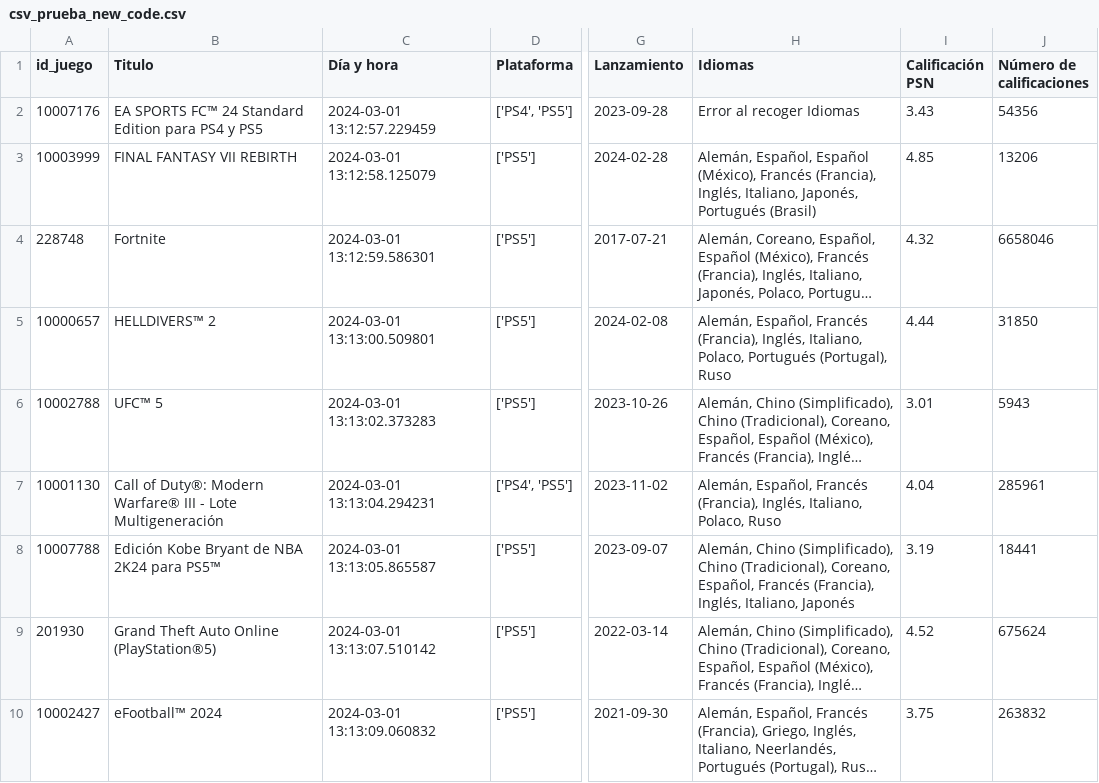
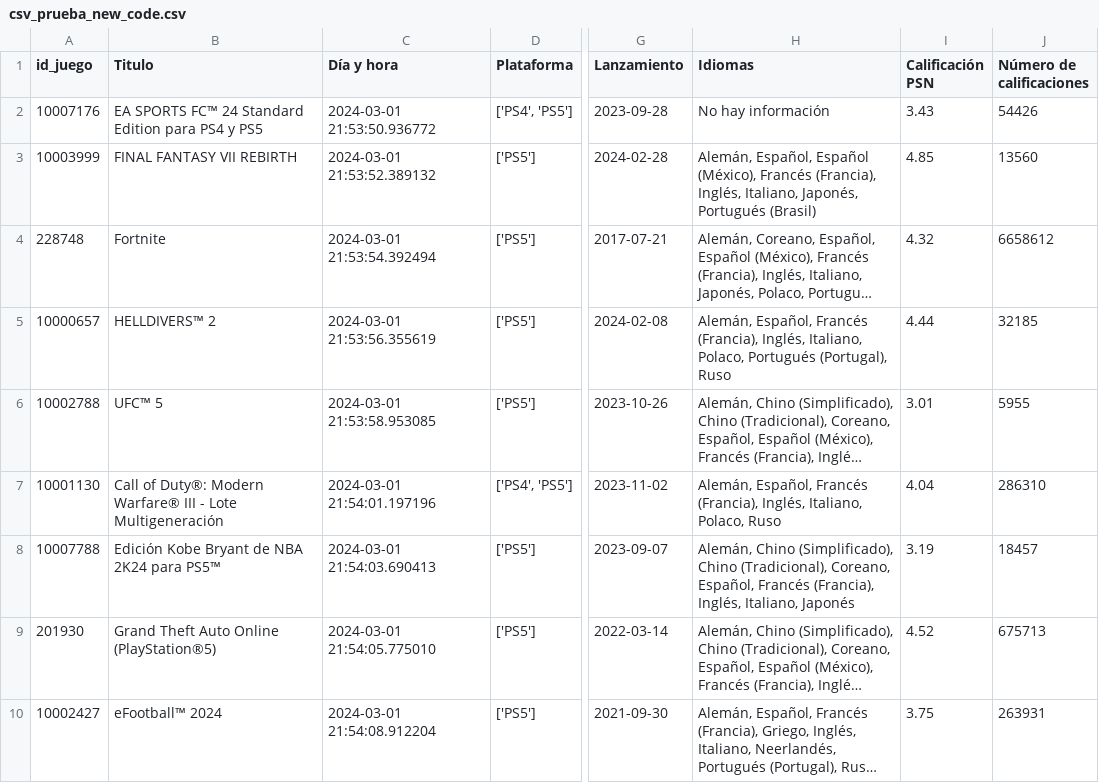
Before and after one commit to svalencia-romero/GamePriceTracker, a CSV file: csv_s/csv_prueba_new_code.csv, drawn as a sheet; only a part is shown, gaps mark what is left out; long unchanged cells end in …; the diff covers the shown part only; the diff names each change by its address in the sheet, - before the commit and + after, or states it on an @@ line.

Commit message:
retoques antes de prueba 8000

```diff
--- a/csv_s/csv_prueba_new_code.csv
+++ b/csv_s/csv_prueba_new_code.csv
-C2 (Día y hora): 2024-03-01 13:12:57.229459
+C2 (Día y hora): 2024-03-01 21:53:50.936772
-H2 (Idiomas): Error al recoger Idiomas
+H2 (Idiomas): No hay información
-J2 (Número de calificaciones): 54356
+J2 (Número de calificaciones): 54426
-C3 (Día y hora): 2024-03-01 13:12:58.125079
+C3 (Día y hora): 2024-03-01 21:53:52.389132
-J3 (Número de calificaciones): 13206
+J3 (Número de calificaciones): 13560
-C4 (Día y hora): 2024-03-01 13:12:59.586301
+C4 (Día y hora): 2024-03-01 21:53:54.392494
-J4 (Número de calificaciones): 6658046
+J4 (Número de calificaciones): 6658612
-C5 (Día y hora): 2024-03-01 13:13:00.509801
+C5 (Día y hora): 2024-03-01 21:53:56.355619
-J5 (Número de calificaciones): 31850
+J5 (Número de calificaciones): 32185
-C6 (Día y hora): 2024-03-01 13:13:02.373283
+C6 (Día y hora): 2024-03-01 21:53:58.953085
-J6 (Número de calificaciones): 5943
+J6 (Número de calificaciones): 5955
-C7 (Día y hora): 2024-03-01 13:13:04.294231
+C7 (Día y hora): 2024-03-01 21:54:01.197196
-J7 (Número de calificaciones): 285961
+J7 (Número de calificaciones): 286310
-C8 (Día y hora): 2024-03-01 13:13:05.865587
+C8 (Día y hora): 2024-03-01 21:54:03.690413
-J8 (Número de calificaciones): 18441
+J8 (Número de calificaciones): 18457
-C9 (Día y hora): 2024-03-01 13:13:07.510142
+C9 (Día y hora): 2024-03-01 21:54:05.775010
-J9 (Número de calificaciones): 675624
+J9 (Número de calificaciones): 675713
-C10 (Día y hora): 2024-03-01 13:13:09.060832
+C10 (Día y hora): 2024-03-01 21:54:08.912204
-J10 (Número de calificaciones): 263832
+J10 (Número de calificaciones): 263931
```
Also changed, not shown: 8 added rows and 7 edited cells elsewhere in this file, 3 other files.
